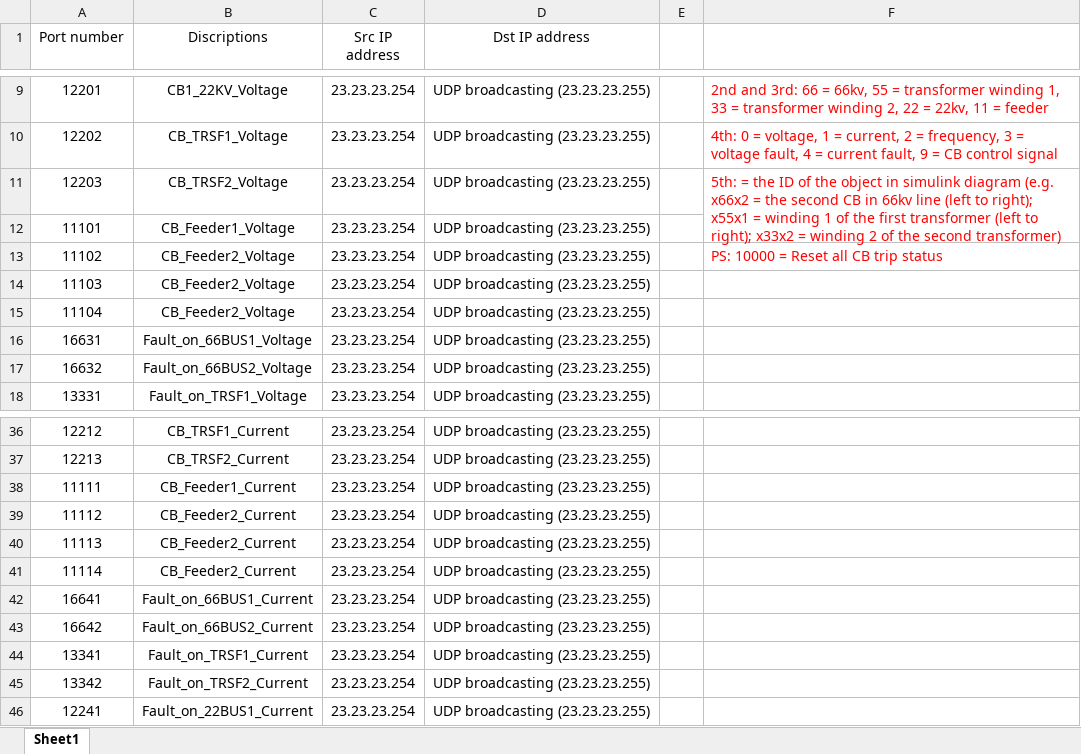
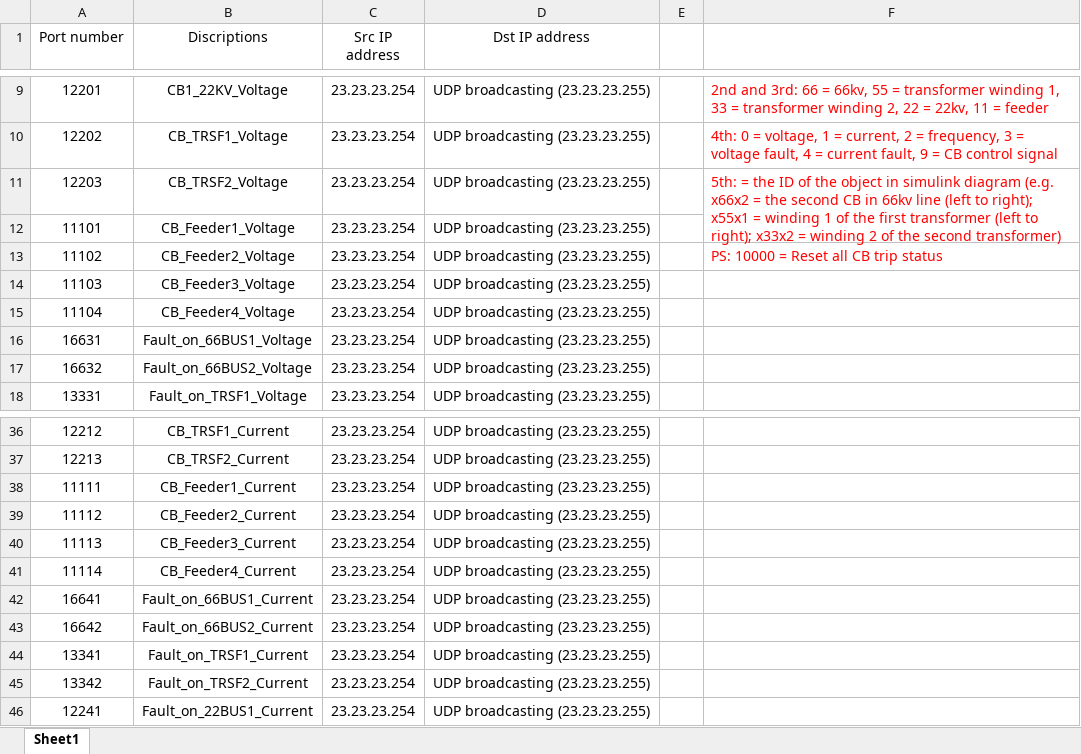
Before and after one commit to kaitoray/Stage2, an Excel workbook: Testbed/Port summary.xlsx, sheet Sheet1, drawn as a sheet; only a part is shown, gaps mark what is left out; values as stored, in another font and other column widths than the file's, no borders; the diff names each change by its address in the sheet, - before the commit and + after, or states it on an @@ line.

Commit message:
Update Port summary.xlsx

```diff
--- a/Testbed/Port summary.xlsx (sheet Sheet1)
+++ b/Testbed/Port summary.xlsx (sheet Sheet1)
-B14 (Discriptions): CB_Feeder2_Voltage
+B14 (Discriptions): CB_Feeder3_Voltage
-B15 (Discriptions): CB_Feeder2_Voltage
+B15 (Discriptions): CB_Feeder4_Voltage
-B40 (Discriptions): CB_Feeder2_Current
+B40 (Discriptions): CB_Feeder3_Current
-B41 (Discriptions): CB_Feeder2_Current
+B41 (Discriptions): CB_Feeder4_Current
```
